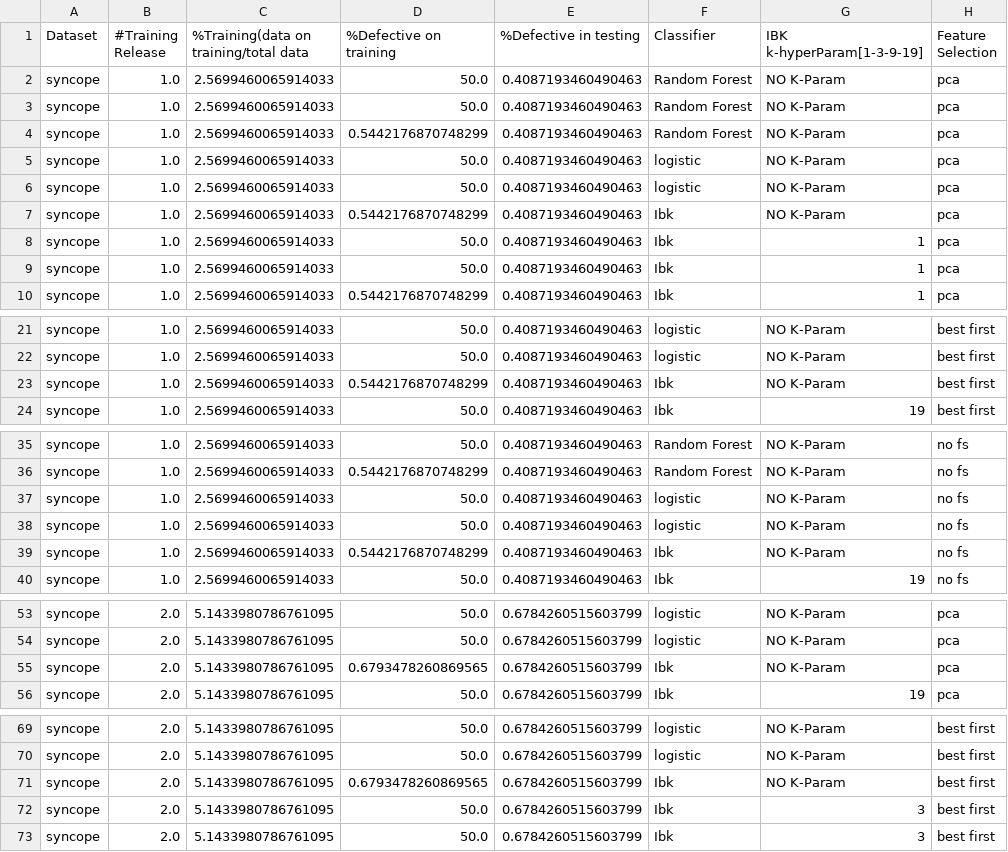
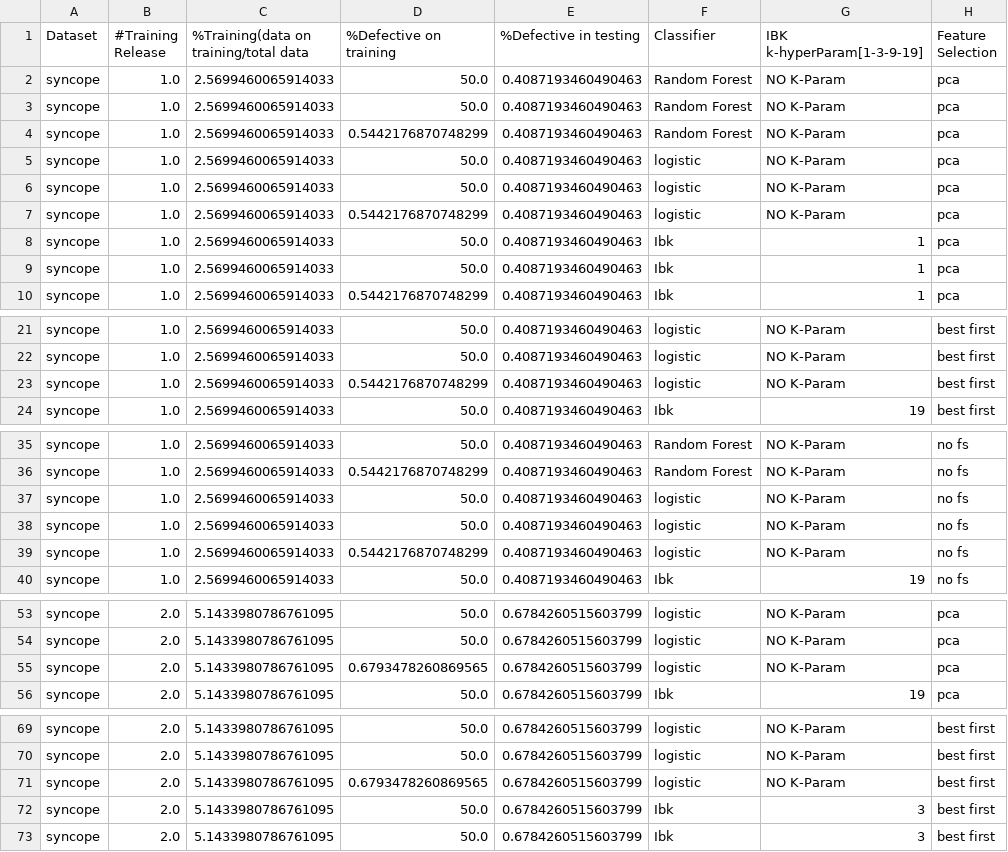
Before and after one commit to valentino7/BugPrediction, a CSV file: results/incrementMLResult/syncopeoutputML.csv, drawn as a sheet; only a part is shown, gaps mark what is left out; the diff covers the shown part only; the diff names each change by its address in the sheet, - before the commit and + after, or states it on an @@ line.

```diff
--- a/results/incrementMLResult/syncopeoutputML.csv
+++ b/results/incrementMLResult/syncopeoutputML.csv
-F7 (Classifier): Ibk
+F7 (Classifier): logistic
-F23 (Classifier): Ibk
+F23 (Classifier): logistic
-F39 (Classifier): Ibk
+F39 (Classifier): logistic
-F55 (Classifier): Ibk
+F55 (Classifier): logistic
-F71 (Classifier): Ibk
+F71 (Classifier): logistic
```
Also changed, not shown: 89 edited cells elsewhere in this file, results/incrementMLResult/bookkeeperoutputML.csv, results/movingWindowMLResult/syncopeoutputML.csv, 28 other files.
